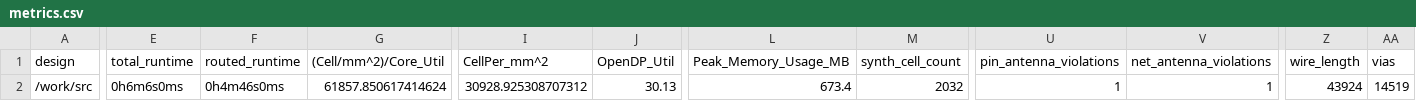
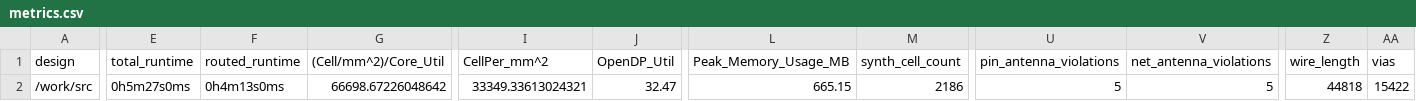
Before and after one commit to TinyTapeout/tinytapeout-04, a CSV file: projects/tt_um_morningjava_top/metrics.csv, drawn as a sheet; only a part is shown, gaps mark what is left out; the diff covers the shown part only; the diff names each change by its address in the sheet, - before the commit and + after, or states it on an @@ line.

Commit message:
feat: update project tt_um_morningjava_top from WallieEverest/tt04
Commit: 3a96e34ebd6c26e85b939d9ec51664e0690e3065
Workflow: https://github.com/WallieEverest/tt04/actions/runs/6066067850

```diff
--- a/projects/tt_um_morningjava_top/metrics.csv
+++ b/projects/tt_um_morningjava_top/metrics.csv
-E2 (total_runtime): 0h6m6s0ms
+E2 (total_runtime): 0h5m27s0ms
-F2 (routed_runtime): 0h4m46s0ms
+F2 (routed_runtime): 0h4m13s0ms
-G2 ((Cell/mm^2)/Core_Util): 61857.850617414624
+G2 ((Cell/mm^2)/Core_Util): 66698.67226048642
-I2 (CellPer_mm^2): 30928.925308707312
+I2 (CellPer_mm^2): 33349.33613024321
-J2 (OpenDP_Util): 30.13
+J2 (OpenDP_Util): 32.47
-L2 (Peak_Memory_Usage_MB): 673.4
+L2 (Peak_Memory_Usage_MB): 665.15
-M2 (synth_cell_count): 2032
+M2 (synth_cell_count): 2186
-U2 (pin_antenna_violations): 1
+U2 (pin_antenna_violations): 5
-V2 (net_antenna_violations): 1
+V2 (net_antenna_violations): 5
-Z2 (wire_length): 43924
+Z2 (wire_length): 44818
-AA2 (vias): 14519
+AA2 (vias): 15422
```
Also changed, not shown: 29 edited cells elsewhere in this file, 7 other files.
